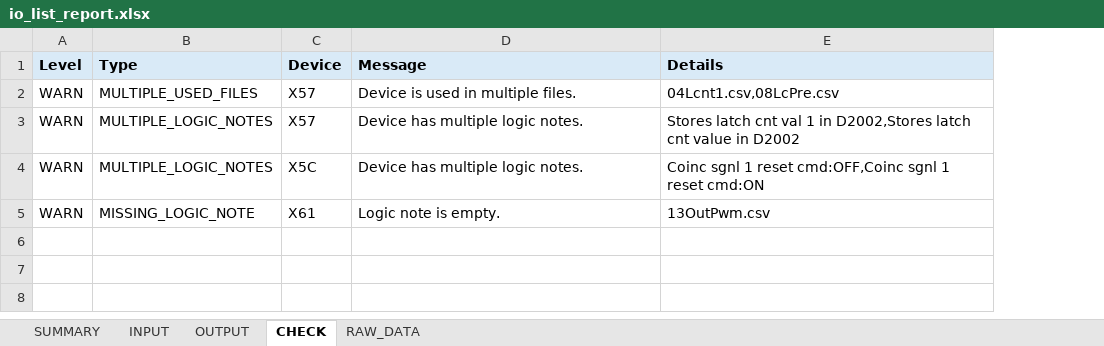
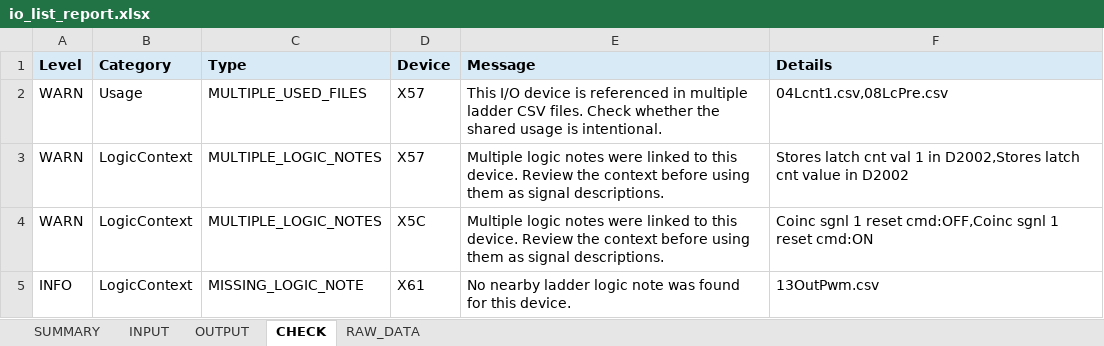
Before and after one commit to shw98-jp/gxworks2-io-list-lab, an Excel workbook: output/io_list_report.xlsx, sheet CHECK, drawn as a sheet; values as stored, in another font and other column widths than the file's, no borders; addresses are those after the commit; the diff names each change by its address in the sheet, - before the commit and + after, or states it on an @@ line.

Commit message:
feat: categorize check report items

```diff
--- a/output/io_list_report.xlsx (sheet CHECK)
+++ b/output/io_list_report.xlsx (sheet CHECK)
+column B (Category), rows 2-5: Usage | LogicContext | LogicContext | LogicContext
-E2 (Message): Device is used in multiple files.
+E2 (Message): This I/O device is referenced in multiple ladder CSV files. Check whether the shared usage is intentional.
-E3:E4 (Message): Device has multiple logic notes.
+E3:E4 (Message): Multiple logic notes were linked to this device. Review the context before using them as signal descriptions.
-A5 (Level): WARN
+A5 (Level): INFO
-E5 (Message): Logic note is empty.
+E5 (Message): No nearby ladder logic note was found for this device.
```
Also changed, not shown: 3 other files.
